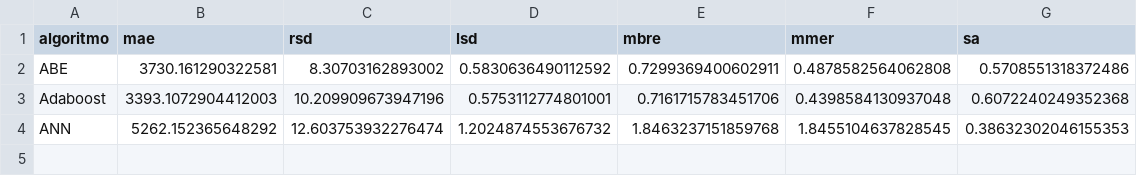
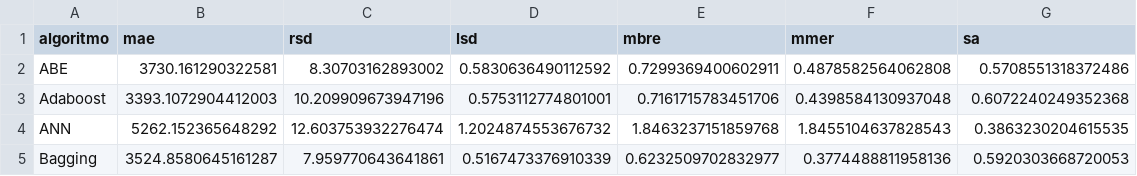
Before and after one commit to albertofernandezs/machine-learning, a CSV file: actualizacion/Maxwell.csv, drawn as a sheet.

Commit message:
Guardado de resultados

```diff
--- a/actualizacion/Maxwell.csv
+++ b/actualizacion/Maxwell.csv
@@ -3,2 +3,3 @@ ABE,3730.161290322581,8.30703162893002,0.5830636490112592,0.7299369400602911,0.4
 Adaboost,3393.1072904412003,10.209909673947196,0.5753112774801001,0.7161715783451706,0.4398584130937048,0.6072240249352368
-ANN,5262.152365648292,12.603753932276474,1.2024874553676732,1.8463237151859768,1.8455104637828545,0.38632302046155353
+ANN,5262.152365648292,12.603753932276474,1.2024874553676732,1.8463237151859768,1.8455104637828543,0.3863230204615535
+Bagging,3524.8580645161287,7.959770643641861,0.5167473376910339,0.6232509702832977,0.3774488811958136,0.5920303668720053
```
